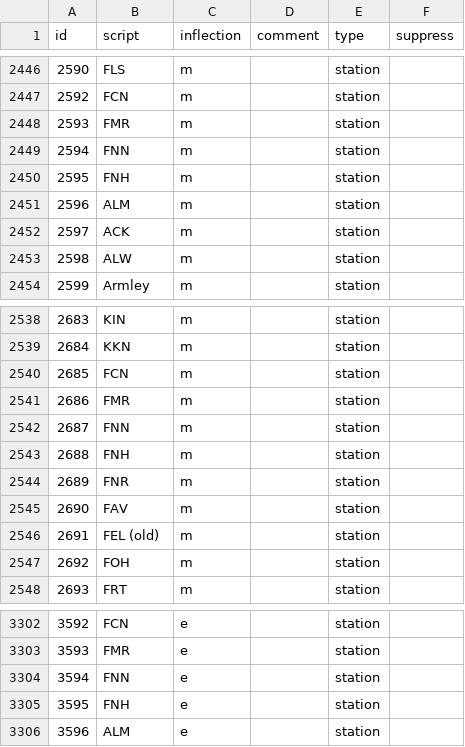
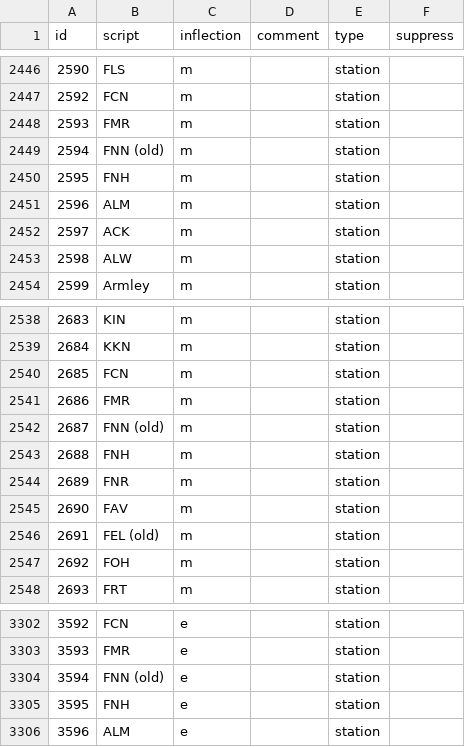
Before and after one commit to Rail-Announcements/ketech-llpa-announcements, a CSV file: Male1_transcriptions.csv, drawn as a sheet; only a part is shown, gaps mark what is left out.

```diff
--- a/Male1_transcriptions.csv
+++ b/Male1_transcriptions.csv
@@ -2448,3 +2448,3 @@ id,script,inflection,comment,type,suppress
 2593,FMR,m,,station,
-2594,FNN,m,,station,
+2594,FNN (old),m,,station,
 2595,FNH,m,,station,
@@ -2541,3 +2541,3 @@ id,script,inflection,comment,type,suppress
 2686,FMR,m,,station,
-2687,FNN,m,,station,
+2687,FNN (old),m,,station,
 2688,FNH,m,,station,
@@ -3303,3 +3303,3 @@ id,script,inflection,comment,type,suppress
 3593,FMR,e,,station,
-3594,FNN,e,,station,
+3594,FNN (old),e,,station,
 3595,FNH,e,,station,
```
Also changed, not shown: Female1_transcriptions.csv.
